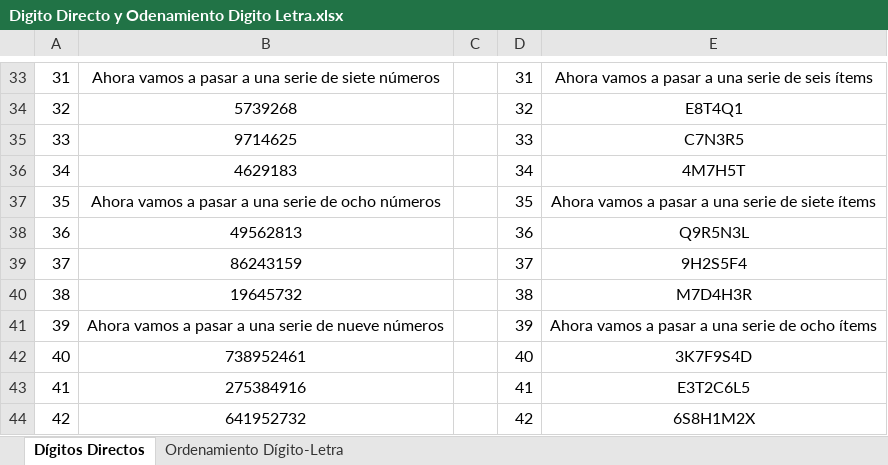
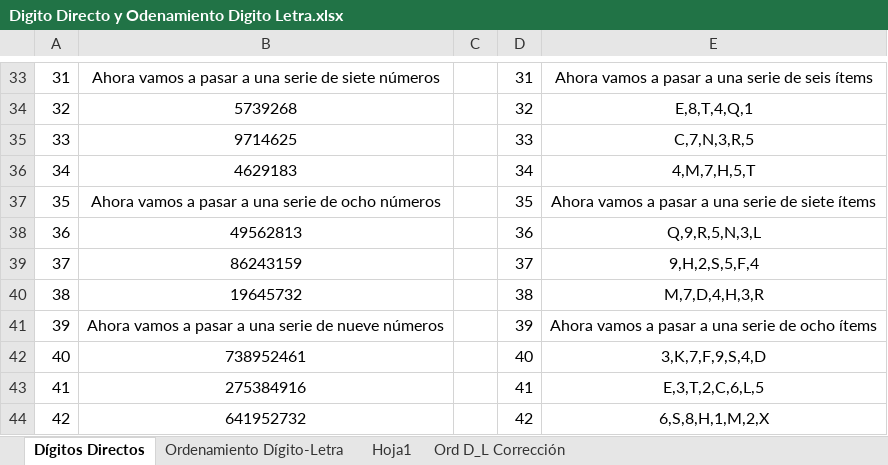
Before and after one commit to Guidoher18/pruebas_compr, an Excel workbook: Digito Directo y Odenamiento Digito Letra.xlsx, sheet Dígitos Directos, drawn as a sheet; only a part is shown, gaps mark what is left out; values as stored, in another font and other column widths than the file's, no borders; the diff covers the shown part only; the diff names each change by its address in the sheet, - before the commit and + after, or states it on an @@ line.

```diff
--- a/Digito Directo y Odenamiento Digito Letra.xlsx (sheet Dígitos Directos)
+++ b/Digito Directo y Odenamiento Digito Letra.xlsx (sheet Dígitos Directos)
+sheet tab: Hoja1
+sheet tab: Ord D_L Corrección
-E34: E8T4Q1
+E34: E,8,T,4,Q,1
-E35: C7N3R5
+E35: C,7,N,3,R,5
-E36: 4M7H5T
+E36: 4,M,7,H,5,T
-E38: Q9R5N3L
+E38: Q,9,R,5,N,3,L
-E39: 9H2S5F4
+E39: 9,H,2,S,5,F,4
-E40: M7D4H3R
+E40: M,7,D,4,H,3,R
-E42: 3K7F9S4D
+E42: 3,K,7,F,9,S,4,D
-E43: E3T2C6L5
+E43: E,3,T,2,C,6,L,5
-E44: 6S8H1M2X
+E44: 6,S,8,H,1,M,2,X
```
Also changed, not shown: 16 edited cells elsewhere in this sheet, sheet Ordenamiento Dígito-Letra, 1 other file.
